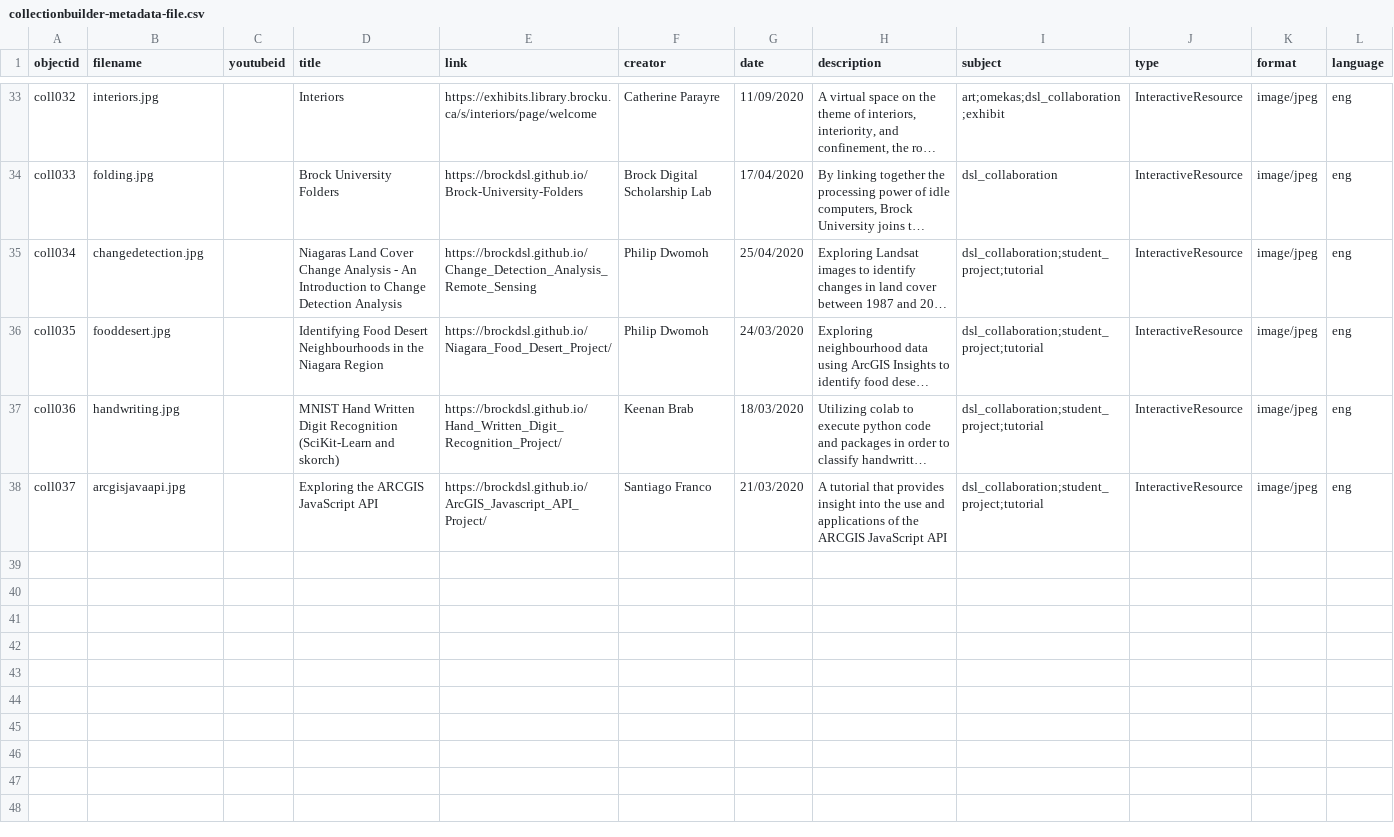
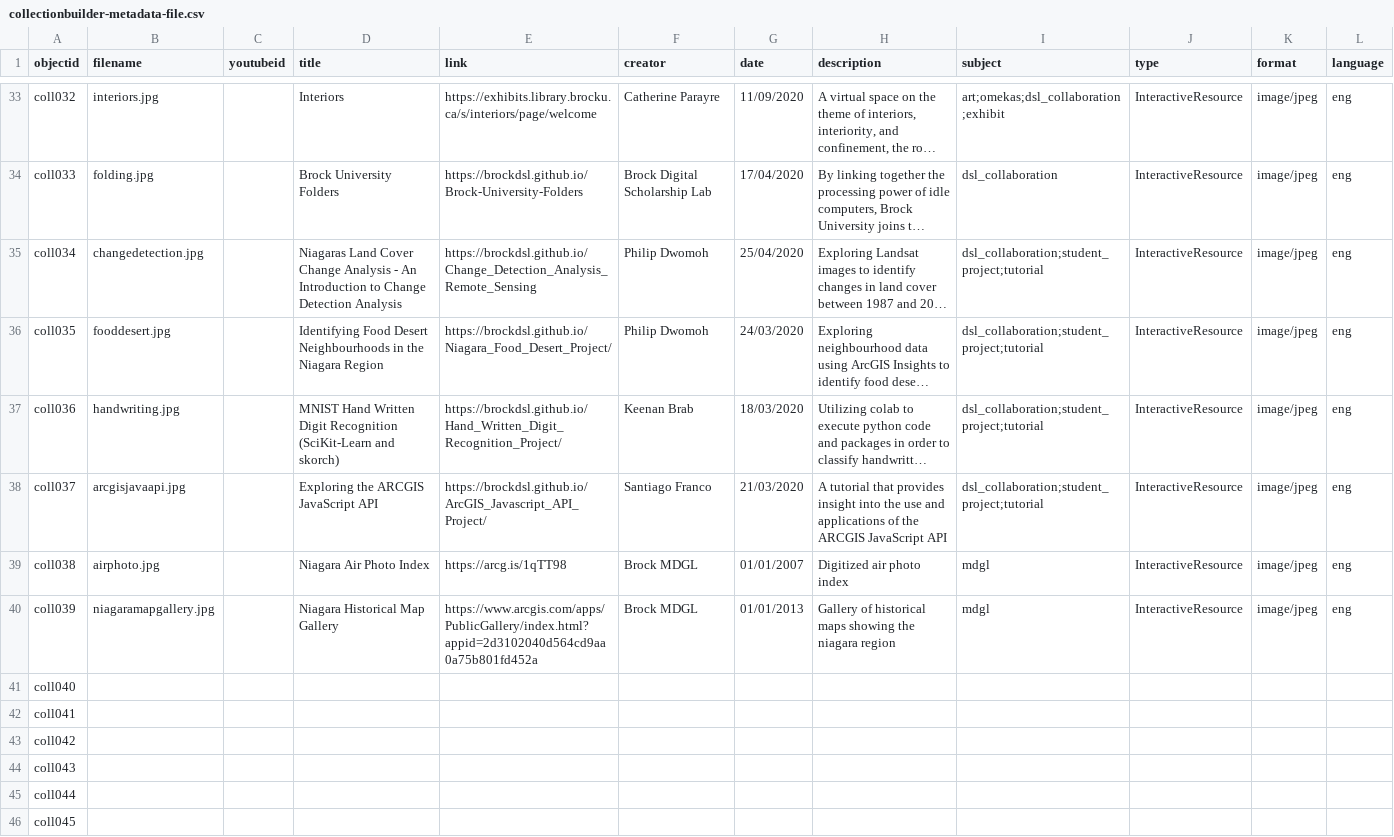
Before and after one commit to dcnb/Brock-Digital-Project-Showcase, a CSV file: _data/collectionbuilder-metadata-file.csv, drawn as a sheet; only a part is shown, gaps mark what is left out; long unchanged cells end in …; the diff names each change by its address in the sheet, - before the commit and + after, or states it on an @@ line.

```diff
--- a/_data/collectionbuilder-metadata-file.csv
+++ b/_data/collectionbuilder-metadata-file.csv
+row 39: coll038 | airphoto.jpg |  | Niagara Air Photo Index | https://arcg.is/1qTT98 | Brock MDGL | 01/01/2007 | Digitized air photo index | mdgl | InteractiveResource | image/jpeg | eng
+row 40: coll039 | niagaramapgallery.jpg |  | Niagara Historical Map Gallery | https://www.arcgis.com/apps/PublicGallery/index.html?appid=2d3102040d564cd9aa0a75b801fd452a | Brock MDGL | 01/01/2013 | Gallery of historical maps showing the niagara region | mdgl | InteractiveResource | image/jpeg | eng
+row 41: coll040
+row 42: coll041
+row 43: coll042
+row 44: coll043
+row 45: coll044
+row 46: coll045
```
Also changed, not shown: 2 other files.
